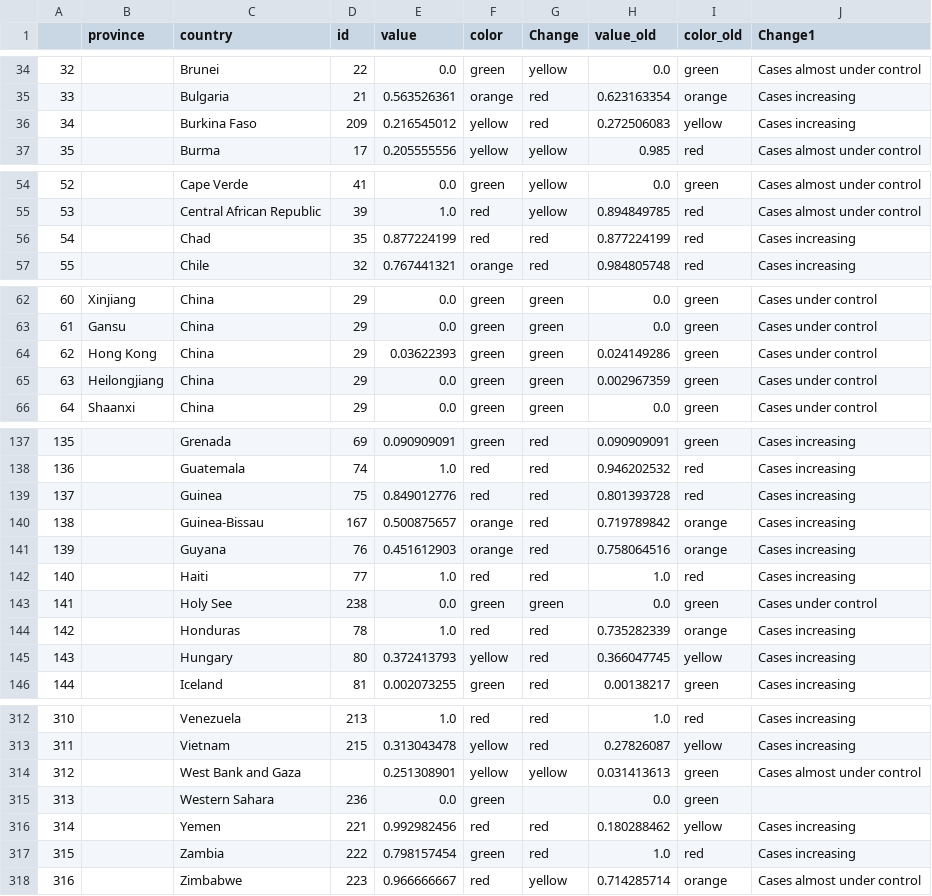
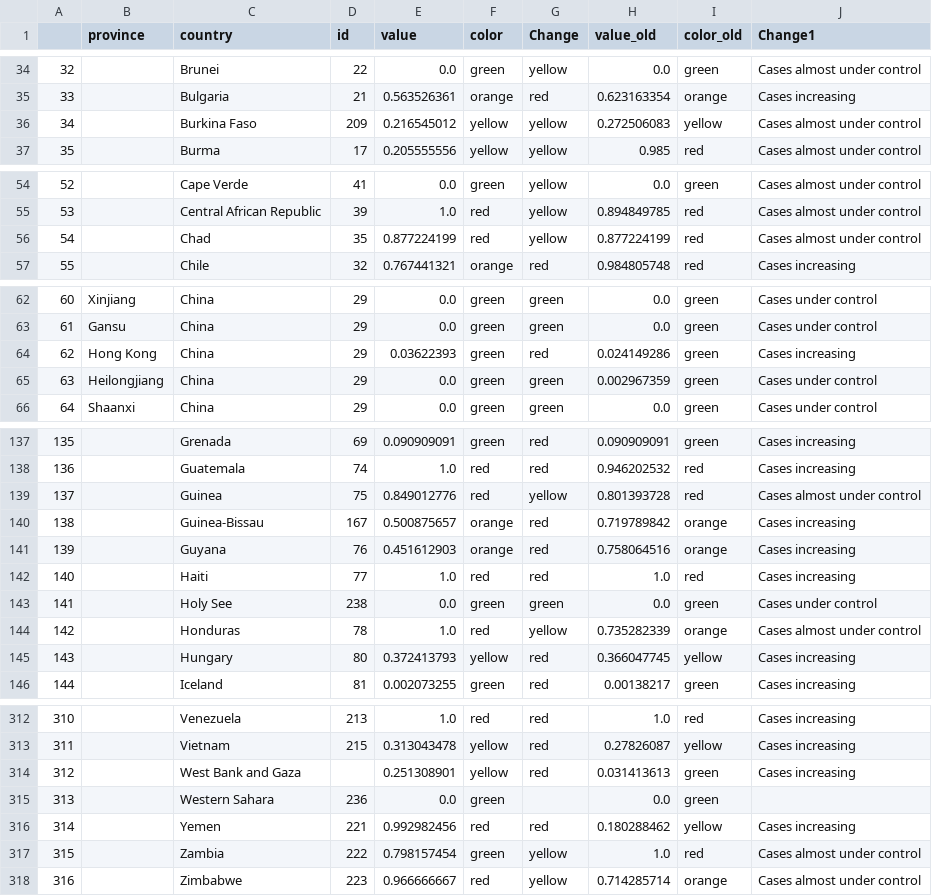
Before and after one commit to obuchel/COVID-19_map, a CSV file: classification_ids3.csv, drawn as a sheet; only a part is shown, gaps mark what is left out; the diff covers the shown part only.

```diff
--- a/classification_ids3.csv
+++ b/classification_ids3.csv
@@ -35,3 +35,3 @@
 33,,Bulgaria,21,0.563526361,orange,red,0.623163354,orange,Cases increasing
-34,,Burkina Faso,209,0.216545012,yellow,red,0.272506083,yellow,Cases increasing
+34,,Burkina Faso,209,0.216545012,yellow,yellow,0.272506083,yellow,Cases almost under control
 35,,Burma,17,0.205555556,yellow,yellow,0.985,red,Cases almost under control
@@ -55,3 +55,3 @@
 53,,Central African Republic,39,1.0,red,yellow,0.894849785,red,Cases almost under control
-54,,Chad,35,0.877224199,red,red,0.877224199,red,Cases increasing
+54,,Chad,35,0.877224199,red,yellow,0.877224199,red,Cases almost under control
 55,,Chile,32,0.767441321,orange,red,0.984805748,red,Cases increasing
@@ -63,3 +63,3 @@
 61,Gansu,China,29,0.0,green,green,0.0,green,Cases under control
-62,Hong Kong,China,29,0.03622393,green,green,0.024149286,green,Cases under control
+62,Hong Kong,China,29,0.03622393,green,red,0.024149286,green,Cases increasing
 63,Heilongjiang,China,29,0.0,green,green,0.002967359,green,Cases under control
@@ -138,3 +138,3 @@
 136,,Guatemala,74,1.0,red,red,0.946202532,red,Cases increasing
-137,,Guinea,75,0.849012776,red,red,0.801393728,red,Cases increasing
+137,,Guinea,75,0.849012776,red,yellow,0.801393728,red,Cases almost under control
 138,,Guinea-Bissau,167,0.500875657,orange,red,0.719789842,orange,Cases increasing
@@ -143,3 +143,3 @@
 141,,Holy See,238,0.0,green,green,0.0,green,Cases under control
-142,,Honduras,78,1.0,red,red,0.735282339,orange,Cases increasing
+142,,Honduras,78,1.0,red,yellow,0.735282339,orange,Cases almost under control
 143,,Hungary,80,0.372413793,yellow,red,0.366047745,yellow,Cases increasing
@@ -313,6 +313,6 @@
 311,,Vietnam,215,0.313043478,yellow,red,0.27826087,yellow,Cases increasing
-312,,West Bank and Gaza,,0.251308901,yellow,yellow,0.031413613,green,Cases almost under control
+312,,West Bank and Gaza,,0.251308901,yellow,red,0.031413613,green,Cases increasing
 313,,Western Sahara,236,0.0,green,,0.0,green,
 314,,Yemen,221,0.992982456,red,red,0.180288462,yellow,Cases increasing
-315,,Zambia,222,0.798157454,green,red,1.0,red,Cases increasing
+315,,Zambia,222,0.798157454,green,yellow,1.0,red,Cases almost under control
 316,,Zimbabwe,223,0.966666667,red,yellow,0.714285714,orange,Cases almost under control
```
Also changed, not shown: 30 edited cells elsewhere in this file, classification_ids2.csv.
